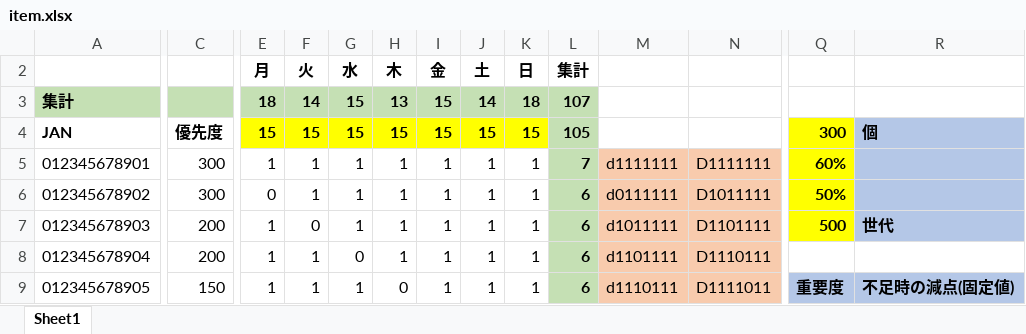
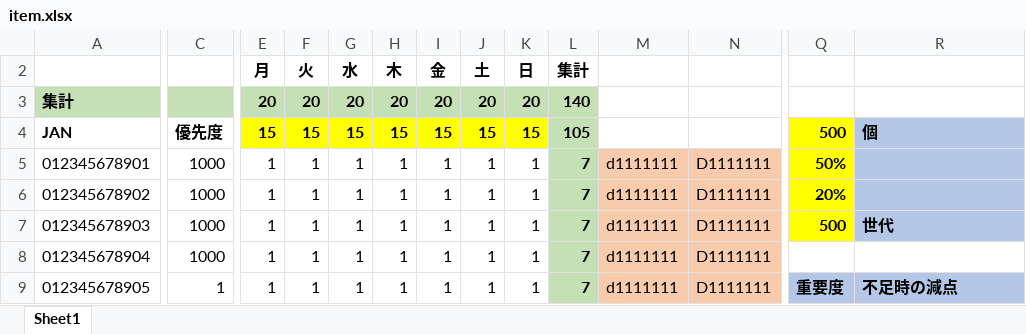
Before and after one commit to noritaka-hoshi4201/nurse-scheduling-ga, an Excel workbook: data/item.xlsx, sheet Sheet1, drawn as a sheet; only a part is shown, gaps mark what is left out; values as stored, in another font and other column widths than the file's, no borders; conditional formats not drawn; the diff covers the shown part only; the diff names each change by its address in the sheet, - before the commit and + after, or states it on an @@ line.

```diff
--- a/data/item.xlsx (sheet Sheet1)
+++ b/data/item.xlsx (sheet Sheet1)
-E3: 18
+E3: 20
-F3: 14
+F3: 20
-G3: 15
+G3: 20
-H3: 13
+H3: 20
-I3: 15
+I3: 20
-J3: 14
+J3: 20
-K3: 18
+K3: 20
-L3: 107
+L3: 140
-Q4: 300
+Q4: 500
-C5:C6: 300
+C5:C6: 1000
-Q5: 60%
+Q5: 50%
-E6: 0
+E6: 1
-L6:L9: 6
+L6:L9: 7
-M6: d0111111
+M6: d1111111
-N6: D1011111
+N6: D1111111
-Q6: 50%
+Q6: 20%
-C7:C8: 200
+C7:C8: 1000
-F7: 0
+F7: 1
-M7: d1011111
+M7: d1111111
-N7: D1101111
+N7: D1111111
-G8: 0
+G8: 1
-M8: d1101111
+M8: d1111111
-N8: D1110111
+N8: D1111111
-C9: 150
+C9: 1
-H9: 0
+H9: 1
-M9: d1110111
+M9: d1111111
-N9: D1111011
+N9: D1111111
-R9: 不足時の減点(固定値)
+R9: 不足時の減点
```
Also changed, not shown: 1 removed row and 102 edited cells elsewhere in this sheet, 2 other files.
